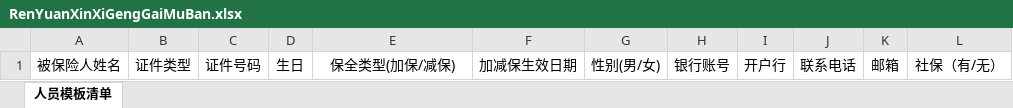
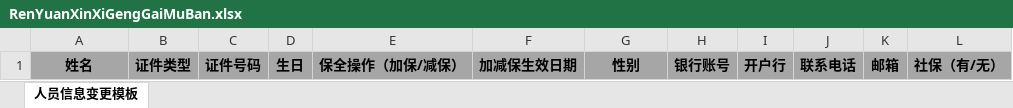
Before and after one commit to yone6677/Inscoo, an Excel workbook: Project/Inscoo/Archive/Template/RenYuanXinXiGengGaiMuBan.xlsx, sheet 人员信息变更模板, drawn as a sheet; values as stored, in another font and other column widths than the file's, no borders; charts and pictures not drawn; the diff names each change by its address in the sheet, - before the commit and + after, or states it on an @@ line.

```diff
--- a/Project/Inscoo/Archive/Template/RenYuanXinXiGengGaiMuBan.xlsx (sheet 人员信息变更模板)
+++ b/Project/Inscoo/Archive/Template/RenYuanXinXiGengGaiMuBan.xlsx (sheet 人员信息变更模板)
-sheet tab: 人员模板清单
+sheet tab: 人员信息变更模板
-A1: 被保险人姓名
+A1: 姓名
@@ A1:L1 fill: none → #A6A6A6, bold: off → on @@
-E1: 保全类型(加保/减保)
+E1: 保全操作（加保/减保）
-G1: 性别(男/女)
+G1: 性别
```
Also changed, not shown: charts or pictures, Project/Inscoo/Archive/Template/ShangChuanRenYuanXinXi.xlsx, 8 other files.
